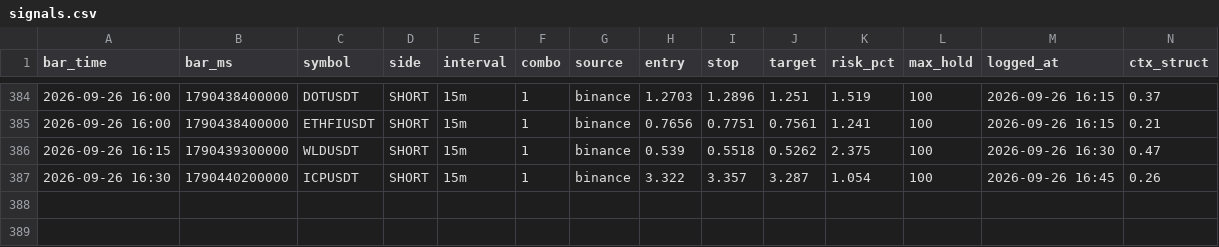
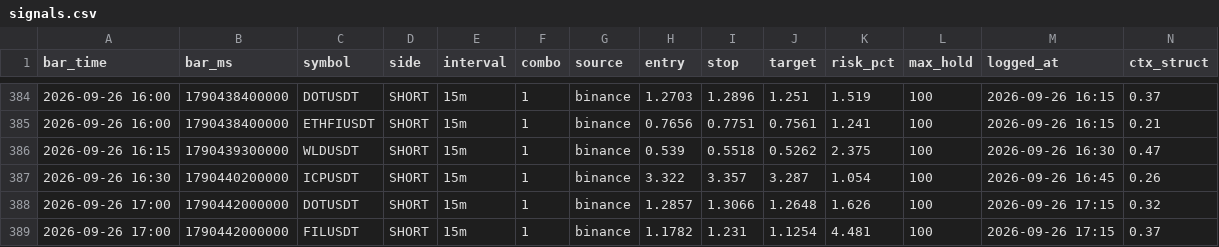
Before and after one commit to igore4eek/oz-scanner, a CSV file: signals.csv, drawn as a sheet; only a part is shown, gaps mark what is left out; rows hold the shown columns only; the diff names each change by its address in the sheet, - before the commit and + after, or states it on an @@ line.

Commit message:
signals 2026-09-26 20:15 local

```diff
--- a/signals.csv
+++ b/signals.csv
+row 388: 2026-09-26 17:00 | 1790442000000 | DOTUSDT | SHORT | 15m | 1 | binance | 1.2857 | 1.3066 | 1.2648 | 1.626 | 100 | 2026-09-26 17:15 | 0.32
+row 389: 2026-09-26 17:00 | 1790442000000 | FILUSDT | SHORT | 15m | 1 | binance | 1.1782 | 1.231 | 1.1254 | 4.481 | 100 | 2026-09-26 17:15 | 0.37
```
Also changed, not shown: 1 other file.
